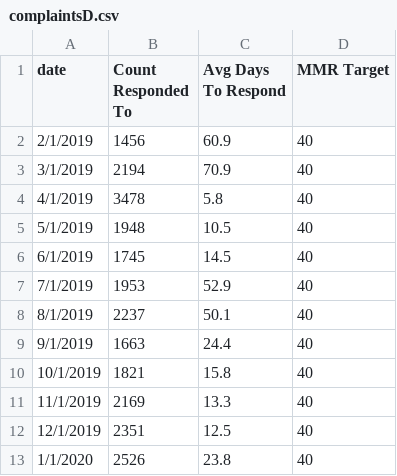
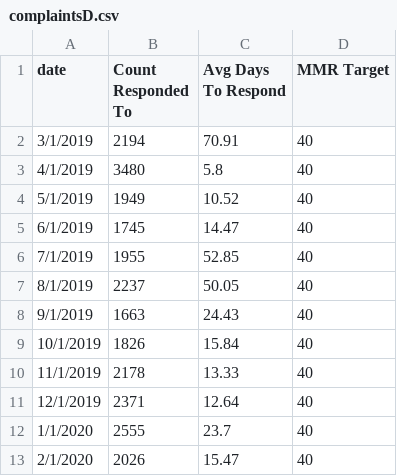
Before and after one commit to benmancell/CitywidePerformanceReporting, a CSV file: data/complaintsD.csv, drawn as a sheet.

```diff
--- a/data/complaintsD.csv
+++ b/data/complaintsD.csv
@@ -1,13 +1,13 @@
 date,Count Responded To,Avg Days To Respond,MMR Target
-2/1/2019,1456,60.9,40
-3/1/2019,2194,70.9,40
-4/1/2019,3478,5.8,40
-5/1/2019,1948,10.5,40
-6/1/2019,1745,14.5,40
-7/1/2019,1953,52.9,40
-8/1/2019,2237,50.1,40
-9/1/2019,1663,24.4,40
-10/1/2019,1821,15.8,40
-11/1/2019,2169,13.3,40
-12/1/2019,2351,12.5,40
-1/1/2020,2526,23.8,40
+3/1/2019,2194,70.91,40
+4/1/2019,3480,5.8,40
+5/1/2019,1949,10.52,40
+6/1/2019,1745,14.47,40
+7/1/2019,1955,52.85,40
+8/1/2019,2237,50.05,40
+9/1/2019,1663,24.43,40
+10/1/2019,1826,15.84,40
+11/1/2019,2178,13.33,40
+12/1/2019,2371,12.64,40
+1/1/2020,2555,23.7,40
+2/1/2020,2026,15.47,40
```
Also changed, not shown: data/complaintsA.csv, data/complaintsB.csv, 6 other files.
